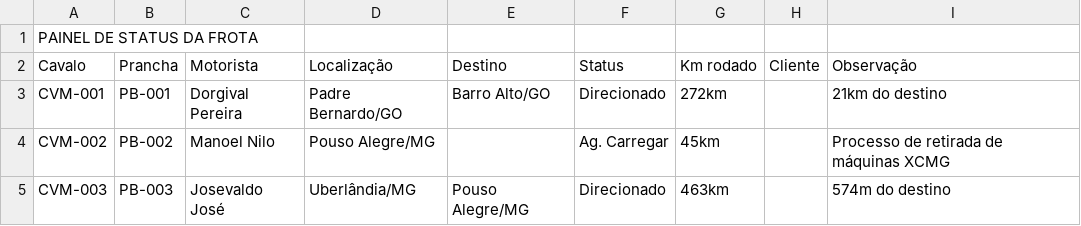
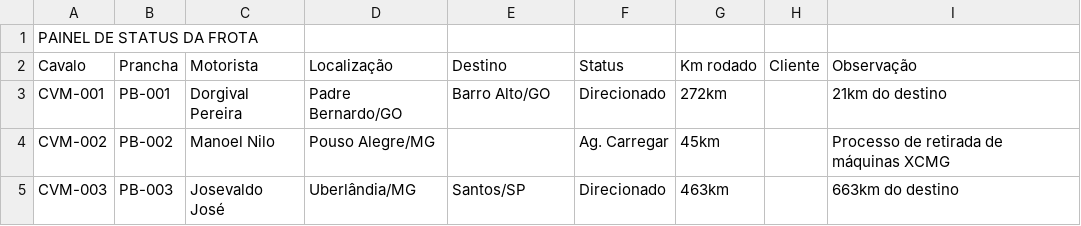
Before and after one commit to Machinelog/painel-frota, a CSV file: dados_para_painel/2026-01-09_12-00.csv, drawn as a sheet.

Commit message:
Update 2026-01-09_12-00.csv

```diff
--- a/dados_para_painel/2026-01-09_12-00.csv
+++ b/dados_para_painel/2026-01-09_12-00.csv
@@ -4,2 +4,2 @@ CVM-001;PB-001;Dorgival Pereira;Padre Bernardo/GO;Barro Alto/GO;Direcionado;272k
 CVM-002;PB-002;Manoel Nilo;Pouso Alegre/MG;;Ag. Carregar;45km;;Processo de retirada de máquinas XCMG
-CVM-003;PB-003;Josevaldo José;Uberlândia/MG;Pouso Alegre/MG;Direcionado;463km;;574m do destino
+CVM-003;PB-003;Josevaldo José;Uberlândia/MG;Santos/SP;Direcionado;463km;;663km do destino
```
